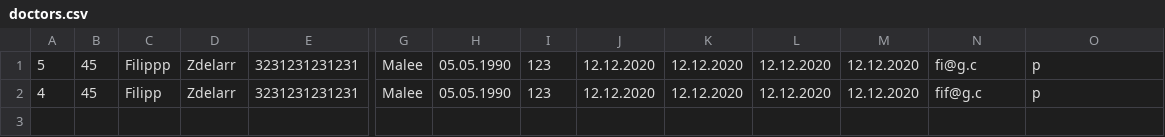
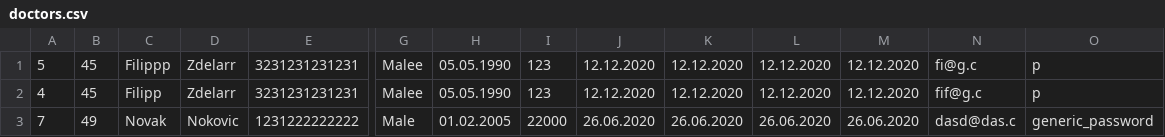
Before and after one commit to Selich/SIMS-HCI, a CSV file: Project/Resources/Data/doctors.csv, drawn as a sheet; only a part is shown, gaps mark what is left out; rows hold the shown columns only; the diff names each change by its address in the sheet, - before the commit and + after, or states it on an @@ line.

```diff
--- a/Project/Resources/Data/doctors.csv
+++ b/Project/Resources/Data/doctors.csv
+row 3: 7 | 49 | Novak | Nokovic | 1231222222222 | Male | 01.02.2005 | 22000 | 26.06.2020 | 26.06.2020 | 26.06.2020 | 26.06.2020 | dasd@das.c | generic_password
```
Also changed, not shown: Project/Resources/Data/addresses.csv, 7 other files.
